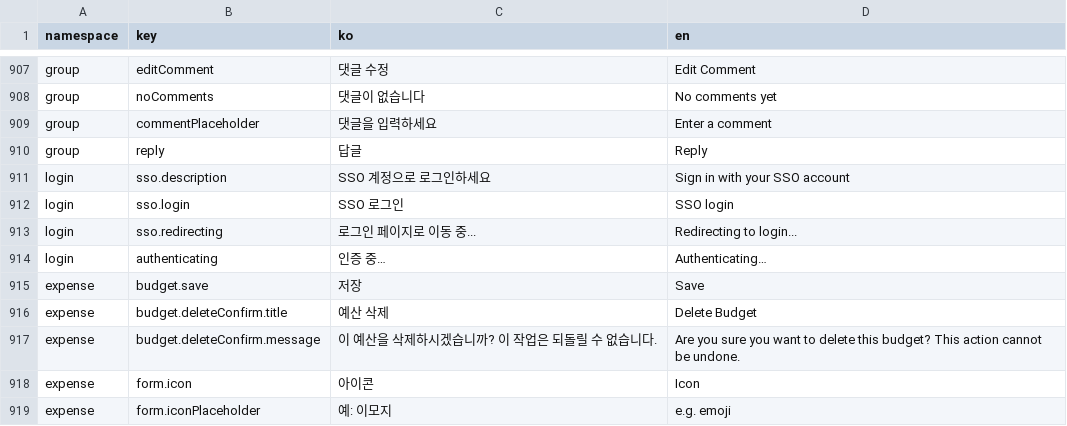
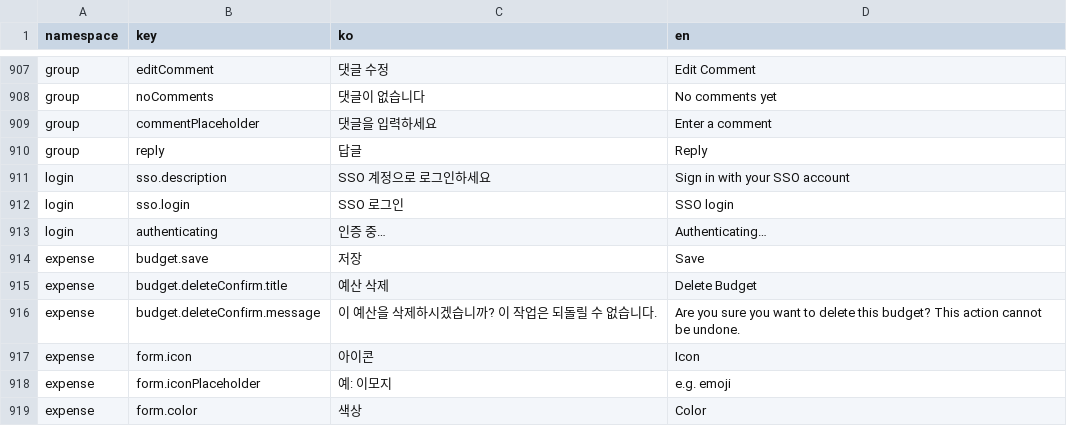
Before and after one commit to lshdainty/porest-desk-front, a CSV file: i18n/translations.csv, drawn as a sheet; only a part is shown, gaps mark what is left out; the shorter side is filled out with more unchanged rows.

```diff
--- a/i18n/translations.csv
+++ b/i18n/translations.csv
@@ -912,3 +912,2 @@ login,sso.description,SSO 계정으로 로그인하세요,Sign in with your SSO
 login,sso.login,SSO 로그인,SSO login
-login,sso.redirecting,로그인 페이지로 이동 중...,Redirecting to login...
 login,authenticating,인증 중…,Authenticating…
```
Also changed, not shown: 2 other files.
